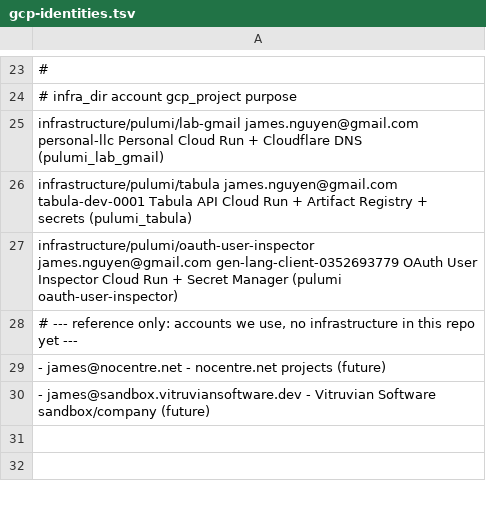
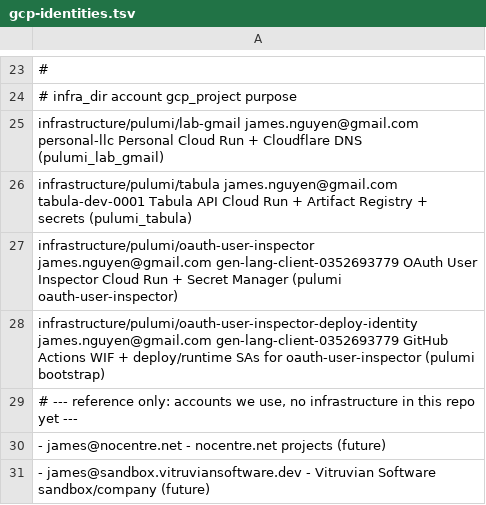
Before and after one commit to VitruvianSoftware/vitruvian-core, a TSV file: infrastructure/gcp-identities.tsv, drawn as a sheet; only a part is shown, gaps mark what is left out; the diff names each change by its address in the sheet, - before the commit and + after, or states it on an @@ line.

```diff
--- a/infrastructure/gcp-identities.tsv
+++ b/infrastructure/gcp-identities.tsv
+row 28: infrastructure/pulumi/oauth-user-inspector-deploy-identity james.nguyen@gmail.com gen-lang-client-0352693779 GitHub Actions WIF + deploy/runtime SAs for oauth-user-inspector (pulumi bootstrap)
```
Also changed, not shown: 8 other files.
